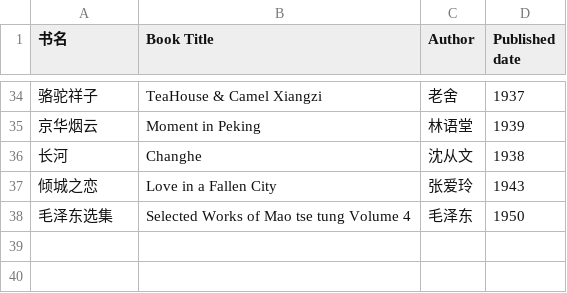
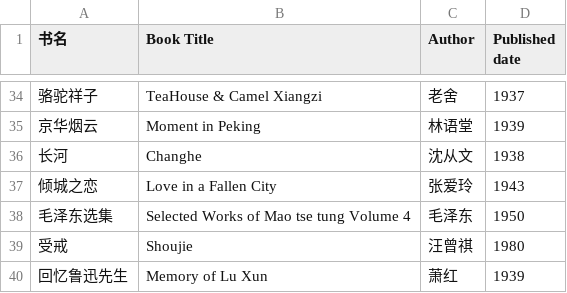
Before and after one commit to shjwudp/shu, a CSV file: index.csv, drawn as a sheet; only a part is shown, gaps mark what is left out.

Commit message:
feat: add 汪曾祺《受戒》、萧红《回忆鲁迅先生》

```diff
--- a/index.csv
+++ b/index.csv
@@ -38 +38,3 @@
 毛泽东选集,Selected Works of Mao tse tung Volume 4,毛泽东,1950
+受戒,Shoujie,汪曾祺,1980
+回忆鲁迅先生,Memory of Lu Xun,萧红,1939
```
Also changed, not shown: 2 other files.
